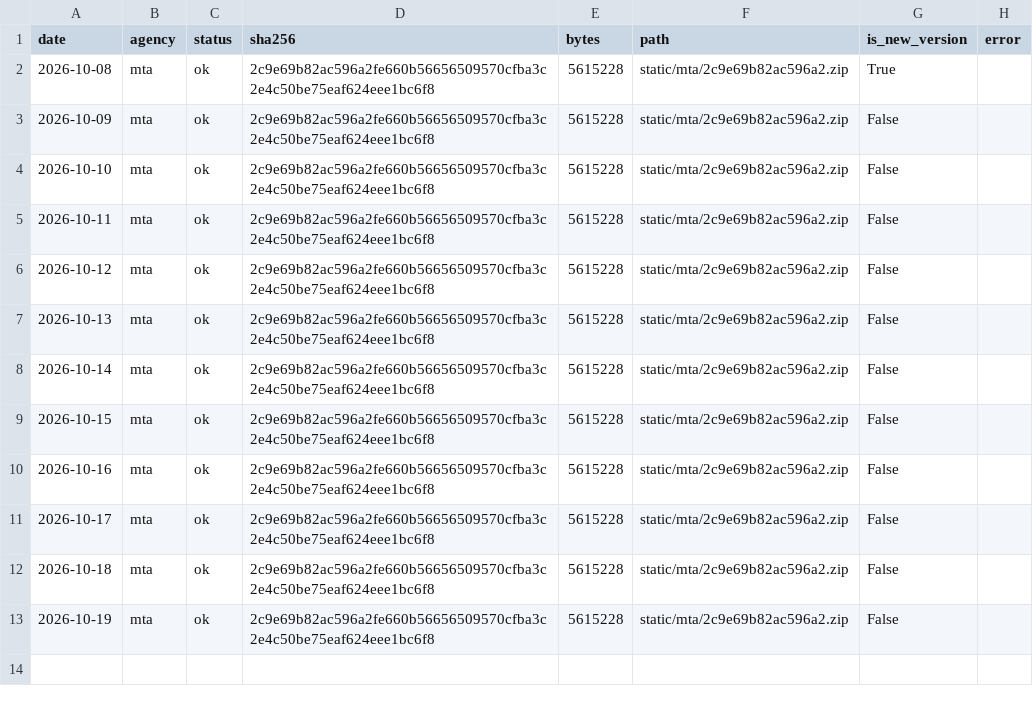
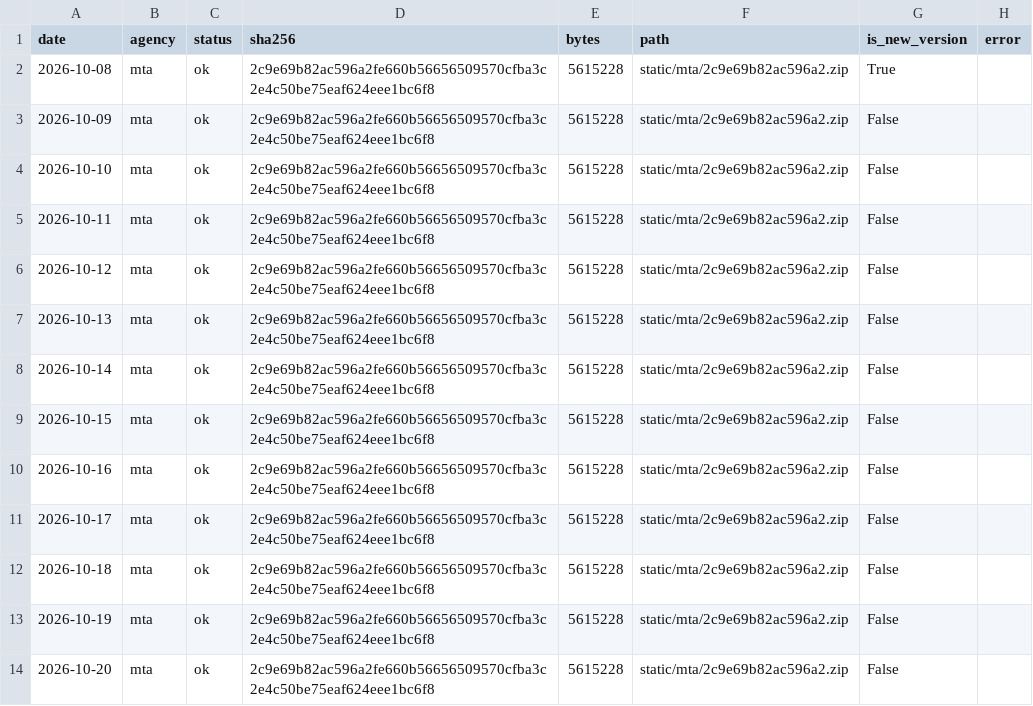
Before and after one commit to palism1/railcast-data, a CSV file: static/manifest.csv, drawn as a sheet; the diff names each change by its address in the sheet, - before the commit and + after, or states it on an @@ line.

```diff
--- a/static/manifest.csv
+++ b/static/manifest.csv
+row 14: 2026-10-20 | mta | ok | 2c9e69b82ac596a2fe660b56656509570cfba3c2e4c50be75eaf624eee1bc6f8 | 5615228 | static/mta/2c9e69b82ac596a2.zip | False
```
Also changed, not shown: 12 other files.
